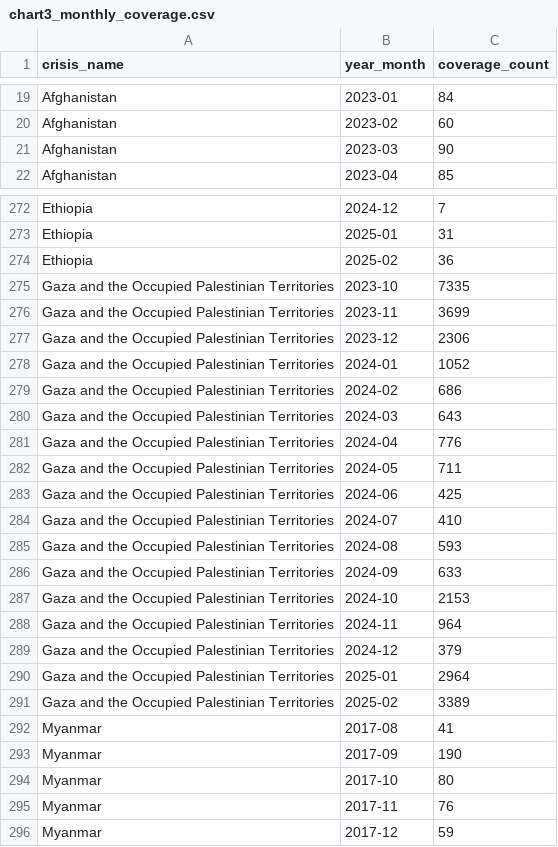
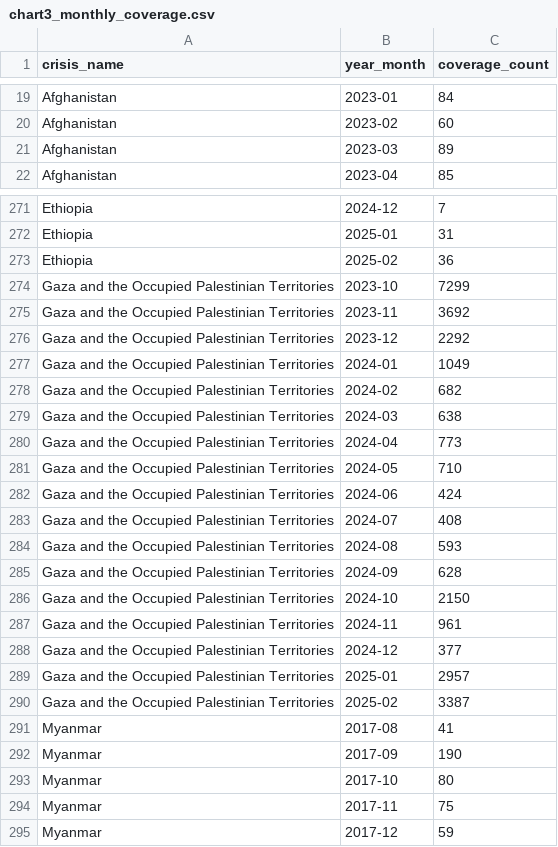
Before and after one commit to MannXo/iml-humanitarian-analysis, a CSV file: results/chart3_monthly_coverage.csv, drawn as a sheet; only a part is shown, gaps mark what is left out; the diff covers the shown part only.

```diff
--- a/results/chart3_monthly_coverage.csv
+++ b/results/chart3_monthly_coverage.csv
@@ -20,3 +20,3 @@ Afghanistan,2023-01,84
 Afghanistan,2023-02,60
-Afghanistan,2023-03,90
+Afghanistan,2023-03,89
 Afghanistan,2023-04,85
@@ -274,19 +273,19 @@ Ethiopia,2025-01,31
 Ethiopia,2025-02,36
-Gaza and the Occupied Palestinian Territories,2023-10,7335
-Gaza and the Occupied Palestinian Territories,2023-11,3699
-Gaza and the Occupied Palestinian Territories,2023-12,2306
-Gaza and the Occupied Palestinian Territories,2024-01,1052
-Gaza and the Occupied Palestinian Territories,2024-02,686
-Gaza and the Occupied Palestinian Territories,2024-03,643
-Gaza and the Occupied Palestinian Territories,2024-04,776
-Gaza and the Occupied Palestinian Territories,2024-05,711
-Gaza and the Occupied Palestinian Territories,2024-06,425
-Gaza and the Occupied Palestinian Territories,2024-07,410
+Gaza and the Occupied Palestinian Territories,2023-10,7299
+Gaza and the Occupied Palestinian Territories,2023-11,3692
+Gaza and the Occupied Palestinian Territories,2023-12,2292
+Gaza and the Occupied Palestinian Territories,2024-01,1049
+Gaza and the Occupied Palestinian Territories,2024-02,682
+Gaza and the Occupied Palestinian Territories,2024-03,638
+Gaza and the Occupied Palestinian Territories,2024-04,773
+Gaza and the Occupied Palestinian Territories,2024-05,710
+Gaza and the Occupied Palestinian Territories,2024-06,424
+Gaza and the Occupied Palestinian Territories,2024-07,408
 Gaza and the Occupied Palestinian Territories,2024-08,593
-Gaza and the Occupied Palestinian Territories,2024-09,633
-Gaza and the Occupied Palestinian Territories,2024-10,2153
-Gaza and the Occupied Palestinian Territories,2024-11,964
-Gaza and the Occupied Palestinian Territories,2024-12,379
-Gaza and the Occupied Palestinian Territories,2025-01,2964
-Gaza and the Occupied Palestinian Territories,2025-02,3389
+Gaza and the Occupied Palestinian Territories,2024-09,628
+Gaza and the Occupied Palestinian Territories,2024-10,2150
+Gaza and the Occupied Palestinian Territories,2024-11,961
+Gaza and the Occupied Palestinian Territories,2024-12,377
+Gaza and the Occupied Palestinian Territories,2025-01,2957
+Gaza and the Occupied Palestinian Territories,2025-02,3387
 Myanmar,2017-08,41
@@ -294,3 +293,3 @@ Myanmar,2017-09,190
 Myanmar,2017-10,80
-Myanmar,2017-11,76
+Myanmar,2017-11,75
 Myanmar,2017-12,59
```
Also changed, not shown: 1 removed row and 58 edited cells elsewhere in this file, results/chart1_overall_coverage_bar.csv, results/chart2_coverage_by_country.csv, 4 other files.
